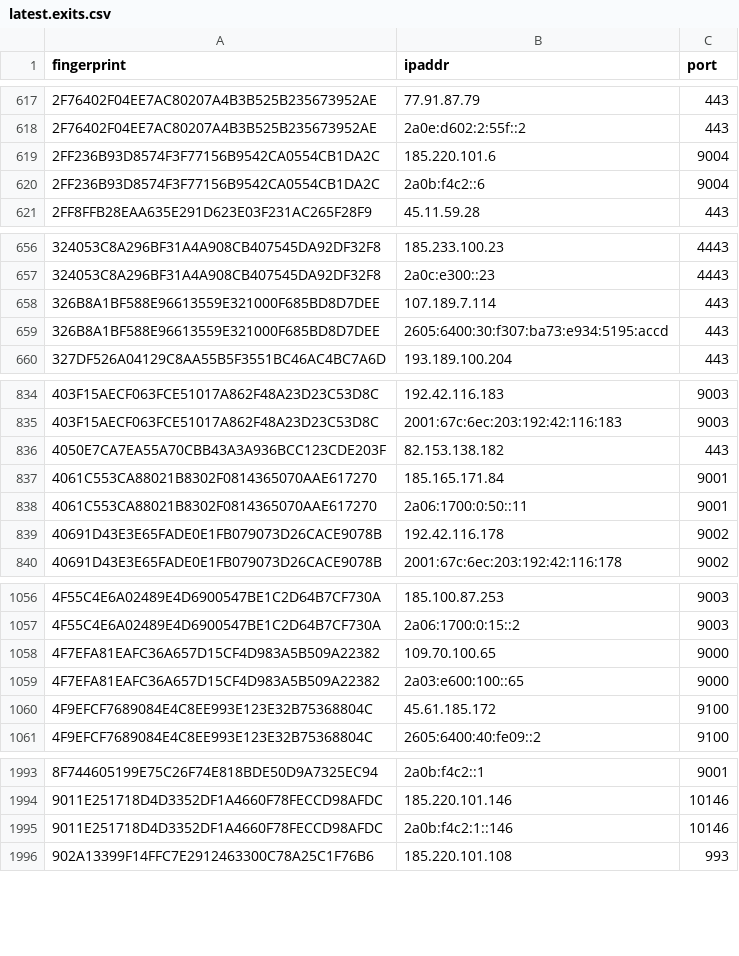
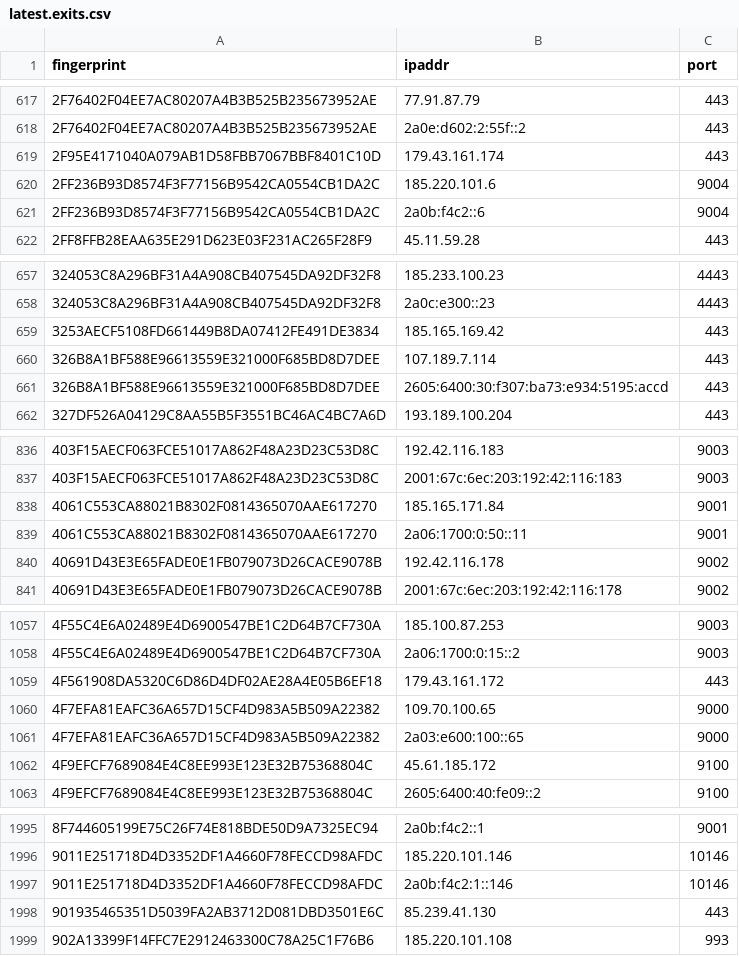
Before and after one commit to alireza-rezaee/tor-nodes, a CSV file: latest.exits.csv, drawn as a sheet; only a part is shown, gaps mark what is left out; the diff covers the shown part only.

```diff
--- a/latest.exits.csv
+++ b/latest.exits.csv
@@ -618,2 +618,3 @@ fingerprint, ipaddr, port
 2F76402F04EE7AC80207A4B3B525B235673952AE, 2a0e:d602:2:55f::2, 443
+2F95E4171040A079AB1D58FBB7067BBF8401C10D, 179.43.161.174, 443
 2FF236B93D8574F3F77156B9542CA0554CB1DA2C, 185.220.101.6, 9004
@@ -657,2 +658,3 @@ fingerprint, ipaddr, port
 324053C8A296BF31A4A908CB407545DA92DF32F8, 2a0c:e300::23, 4443
+3253AECF5108FD661449B8DA07412FE491DE3834, 185.165.169.42, 443
 326B8A1BF588E96613559E321000F685BD8D7DEE, 107.189.7.114, 443
@@ -835,3 +837,2 @@ fingerprint, ipaddr, port
 403F15AECF063FCE51017A862F48A23D23C53D8C, 2001:67c:6ec:203:192:42:116:183, 9003
-4050E7CA7EA55A70CBB43A3A936BCC123CDE203F, 82.153.138.182, 443
 4061C553CA88021B8302F0814365070AAE617270, 185.165.171.84, 9001
@@ -1057,2 +1058,3 @@ fingerprint, ipaddr, port
 4F55C4E6A02489E4D6900547BE1C2D64B7CF730A, 2a06:1700:0:15::2, 9003
+4F561908DA5320C6D86D4DF02AE28A4E05B6EF18, 179.43.161.172, 443
 4F7EFA81EAFC36A657D15CF4D983A5B509A22382, 109.70.100.65, 9000
@@ -1995,2 +1997,3 @@ fingerprint, ipaddr, port
 9011E251718D4D3352DF1A4660F78FECCD98AFDC, 2a0b:f4c2:1::146, 10146
+901935465351D5039FA2AB3712D081DBD3501E6C, 85.239.41.130, 443
 902A13399F14FFC7E2912463300C78A25C1F76B6, 185.220.101.108, 993
```
Also changed, not shown: 4 added rows and 1 edited cell elsewhere in this file, latest.all.csv, latest.guards.csv.
